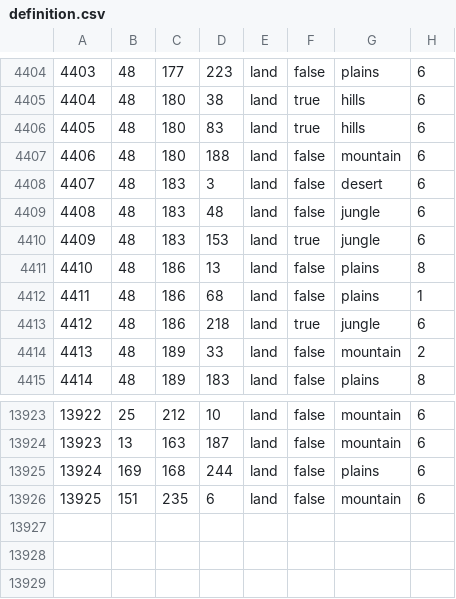
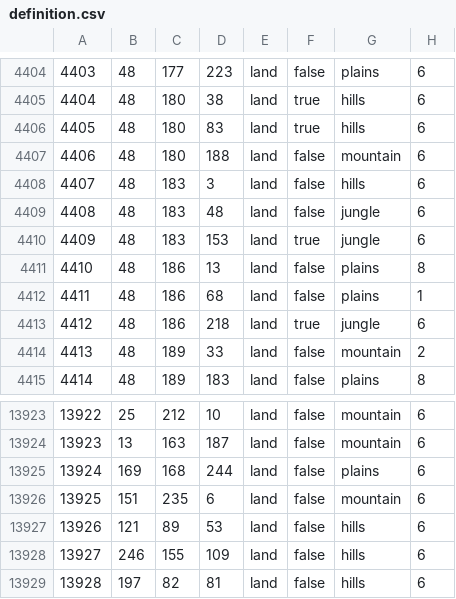
Before and after one commit to Kaiczer/FXA, a CSV file: map/definition.csv, drawn as a sheet; only a part is shown, gaps mark what is left out.

Commit message:
Add Nyingchi and Ngari states; update Tibet regions
Added new state files for Nyingchi (1192) and Ngari (1193) and updated their inclusion in the relevant regions in on_actions_China.txt. Adjusted Chamdo and Shigatse state definitions to reflect the new states, updated province assignments, victory points, manpower, and categories. Localisation files updated with new state names, and map files modified to support the new states and provinces.

```diff
--- a/map/definition.csv
+++ b/map/definition.csv
@@ -4407,3 +4407,3 @@
 4406;48;180;188;land;false;mountain;6
-4407;48;183;3;land;false;desert;6
+4407;48;183;3;land;false;hills;6
 4408;48;183;48;land;false;jungle;6
@@ -13926 +13926,4 @@
 13925;151;235;6;land;false;mountain;6
+13926;121;89;53;land;false;hills;6
+13927;246;155;109;land;false;hills;6
+13928;197;82;81;land;false;hills;6
```
Also changed, not shown: 11 other files.
